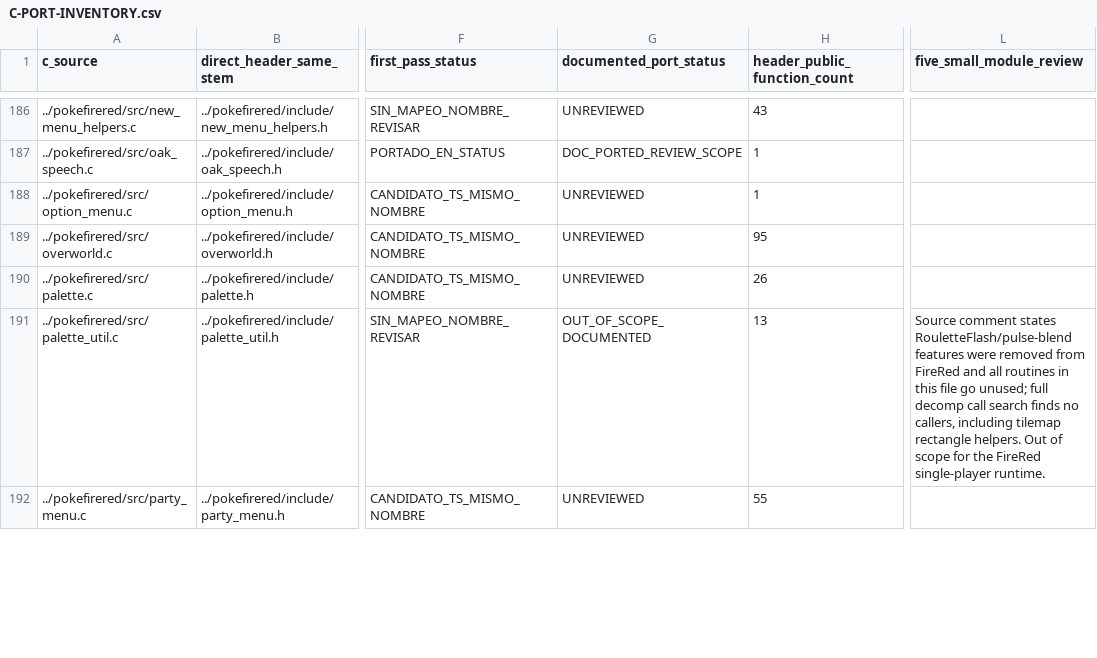
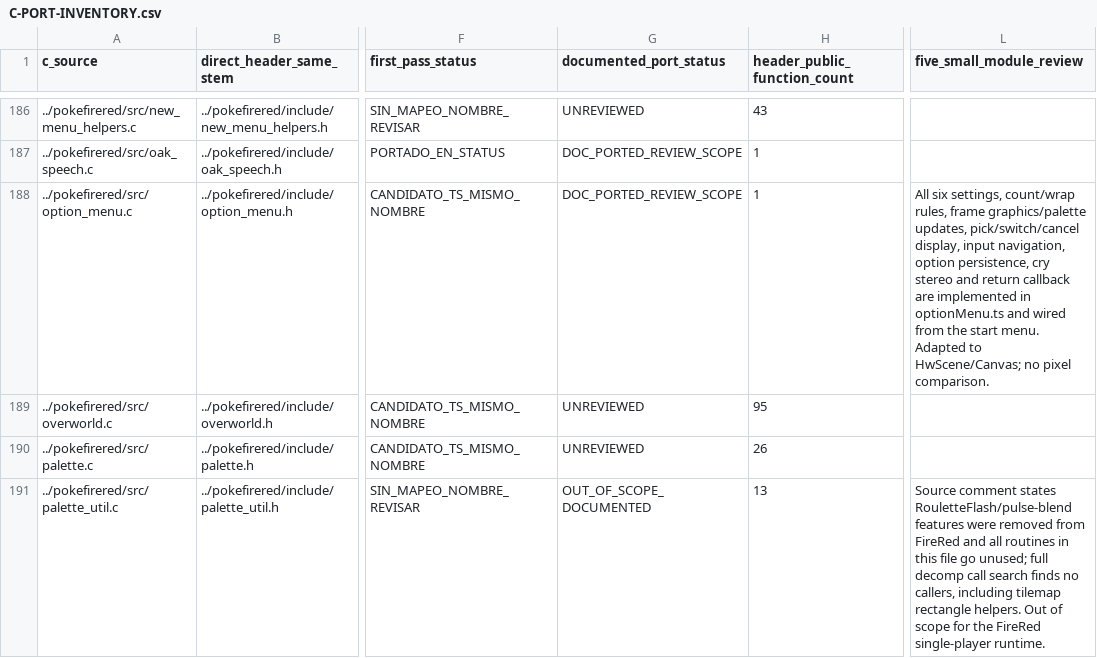
Before and after one commit to carloseav15/pokemon-firered-web, a CSV file: C-PORT-INVENTORY.csv, drawn as a sheet; only a part is shown, gaps mark what is left out; the shorter side is filled out with more unchanged rows; the diff names each change by its address in the sheet, - before the commit and + after, or states it on an @@ line.

```diff
--- a/C-PORT-INVENTORY.csv
+++ b/C-PORT-INVENTORY.csv
-G188 (documented_port_status): UNREVIEWED
+G188 (documented_port_status): DOC_PORTED_REVIEW_SCOPE
-L188 (five_small_module_review): (empty)
+L188 (five_small_module_review): All six settings, count/wrap rules, frame graphics/palette updates, pick/switch/cancel display, input navigation, option persistence, cry stereo and return callback are implemented in optionMenu.ts and wired from the start menu. Adapted to HwScene/Canvas; no pixel comparison.
```
Also changed, not shown: 1 other file.
